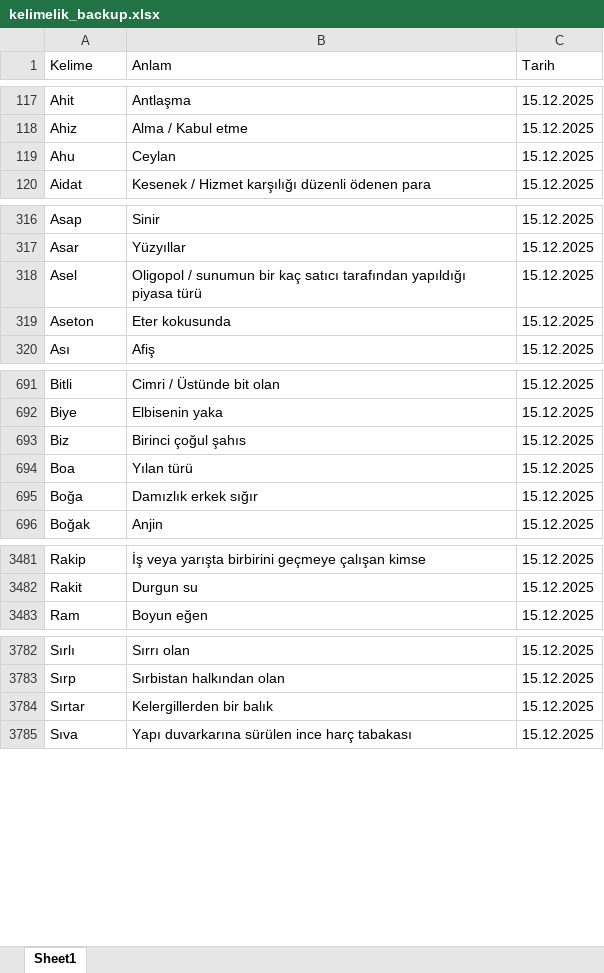
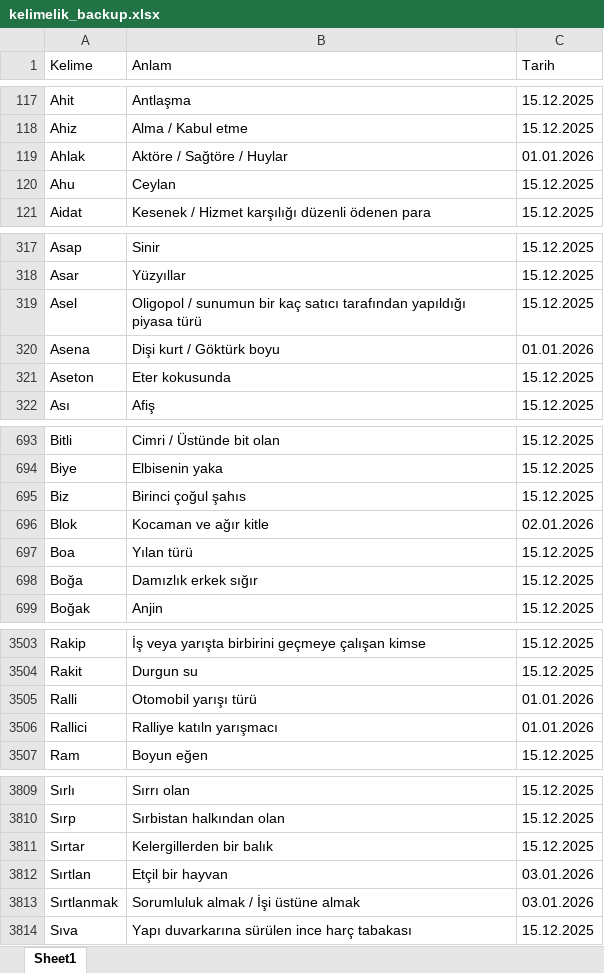
Before and after one commit to VedatBiner/flutter-codes, an Excel workbook: kelimelik_words_app/assets/database/kelimelik_backup.xlsx, sheet Sheet1, drawn as a sheet; only a part is shown, gaps mark what is left out; values as stored, in another font and other column widths than the file's, no cell formats; the diff covers the shown part only; the diff names each change by its address in the sheet, - before the commit and + after, or states it on an @@ line.

Commit message:
Kelimelik Words SQL App - word statistics

```diff
--- a/kelimelik_words_app/assets/database/kelimelik_backup.xlsx (sheet Sheet1)
+++ b/kelimelik_words_app/assets/database/kelimelik_backup.xlsx (sheet Sheet1)
+row 119: Ahlak | Aktöre / Sağtöre / Huylar | 01.01.2026
+row 320: Asena | Dişi kurt / Göktürk boyu | 01.01.2026
+row 696: Blok | Kocaman ve ağır kitle | 02.01.2026
+row 3505: Ralli | Otomobil yarışı türü | 01.01.2026
+row 3506: Rallici | Ralliye katıln yarışmacı | 01.01.2026
+row 3812: Sırtlan | Etçil bir hayvan | 03.01.2026
+row 3813: Sırtlanmak | Sorumluluk almak / İşi üstüne almak | 03.01.2026
```
Also changed, not shown: 29 added rows and 2 edited cells elsewhere in this sheet, cell formats, 5 other files.
